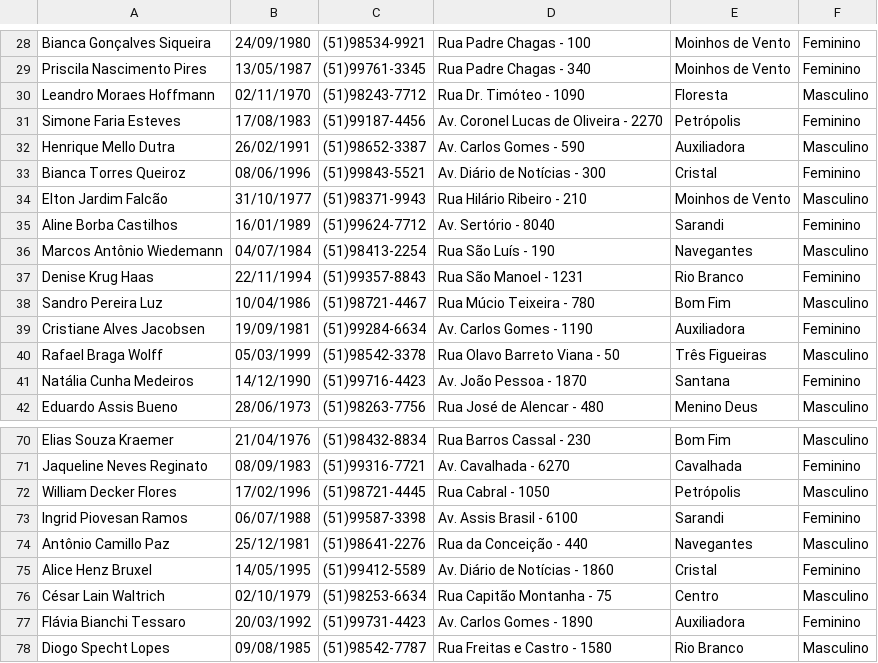
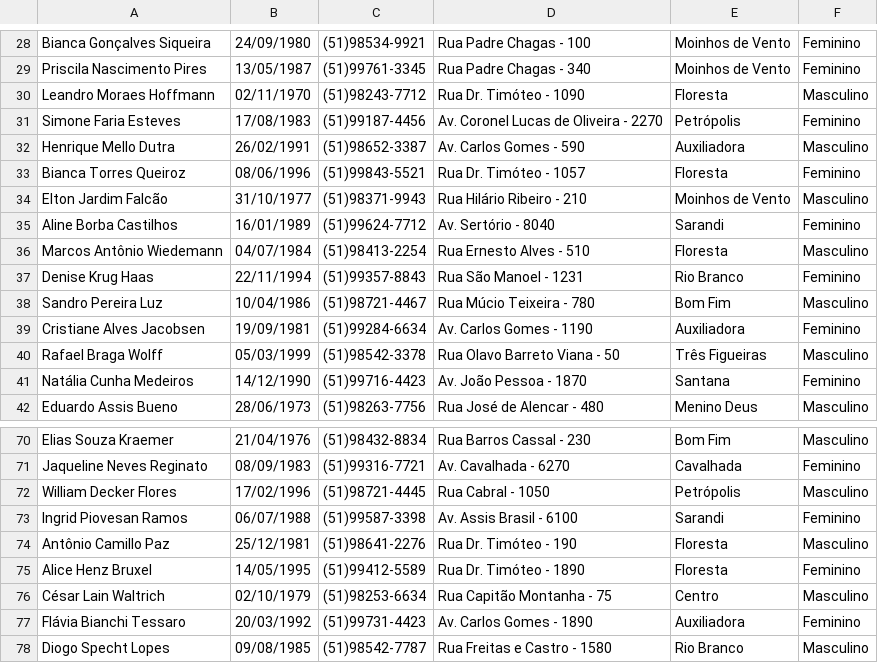
Before and after one commit to borguinny/pipython, a CSV file: clientes.csv, drawn as a sheet; only a part is shown, gaps mark what is left out.

Commit message:
update

```diff
--- a/clientes.csv
+++ b/clientes.csv
@@ -32,6 +32,6 @@ Simone Faria Esteves,17/08/1983,(51)99187-4456,"Av. Coronel Lucas de Oliveira -
 Henrique Mello Dutra,26/02/1991,(51)98652-3387,"Av. Carlos Gomes - 590",Auxiliadora,Masculino
-Bianca Torres Queiroz,08/06/1996,(51)99843-5521,"Av. Diário de Notícias - 300",Cristal,Feminino
+Bianca Torres Queiroz,08/06/1996,(51)99843-5521,"Rua Dr. Timóteo - 1057",Floresta,Feminino
 Elton Jardim Falcão,31/10/1977,(51)98371-9943,"Rua Hilário Ribeiro - 210",Moinhos de Vento,Masculino
 Aline Borba Castilhos,16/01/1989,(51)99624-7712,"Av. Sertório - 8040",Sarandi,Feminino
-Marcos Antônio Wiedemann,04/07/1984,(51)98413-2254,"Rua São Luís - 190",Navegantes,Masculino
+Marcos Antônio Wiedemann,04/07/1984,(51)98413-2254,"Rua Ernesto Alves - 510",Floresta,Masculino
 Denise Krug Haas,22/11/1994,(51)99357-8843,"Rua São Manoel - 1231",Rio Branco,Feminino
@@ -73,4 +73,4 @@ William Decker Flores,17/02/1996,(51)98721-4445,"Rua Cabral - 1050",Petrópolis,
 Ingrid Piovesan Ramos,06/07/1988,(51)99587-3398,"Av. Assis Brasil - 6100",Sarandi,Feminino
-Antônio Camillo Paz,25/12/1981,(51)98641-2276,"Rua da Conceição - 440",Navegantes,Masculino
-Alice Henz Bruxel,14/05/1995,(51)99412-5589,"Av. Diário de Notícias - 1860",Cristal,Feminino
+Antônio Camillo Paz,25/12/1981,(51)98641-2276,"Rua Dr. Timóteo - 190",Floresta,Masculino
+Alice Henz Bruxel,14/05/1995,(51)99412-5589,"Rua Dr. Timóteo - 1890",Floresta,Feminino
 César Lain Waltrich,02/10/1979,(51)98253-6634,"Rua Capitão Montanha - 75",Centro,Masculino
```
